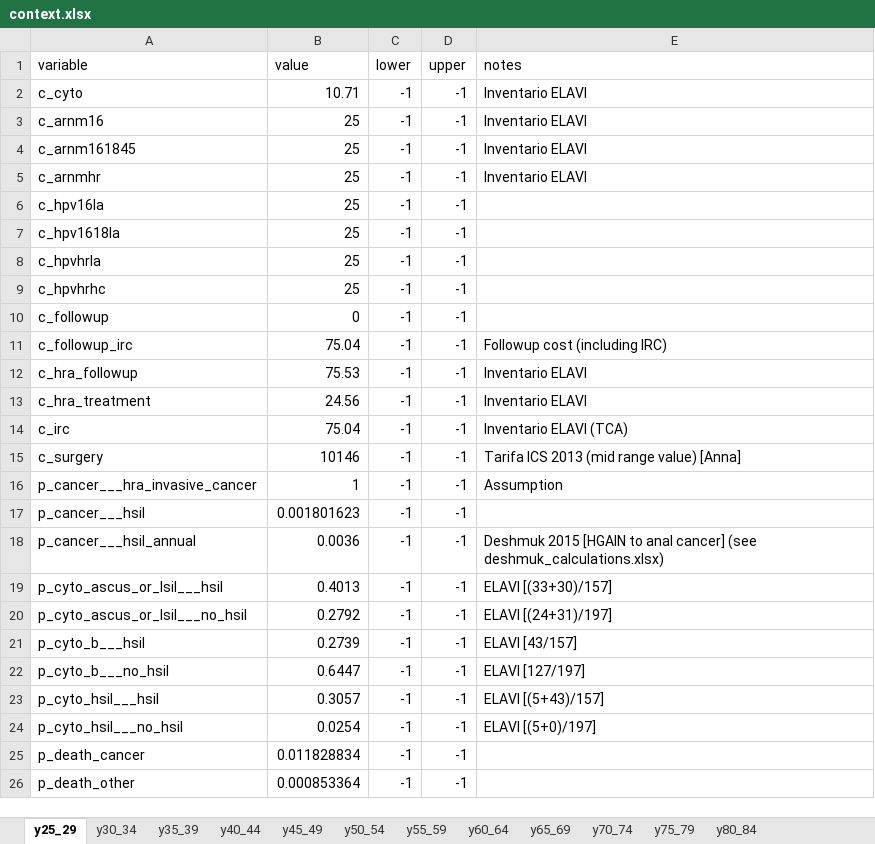
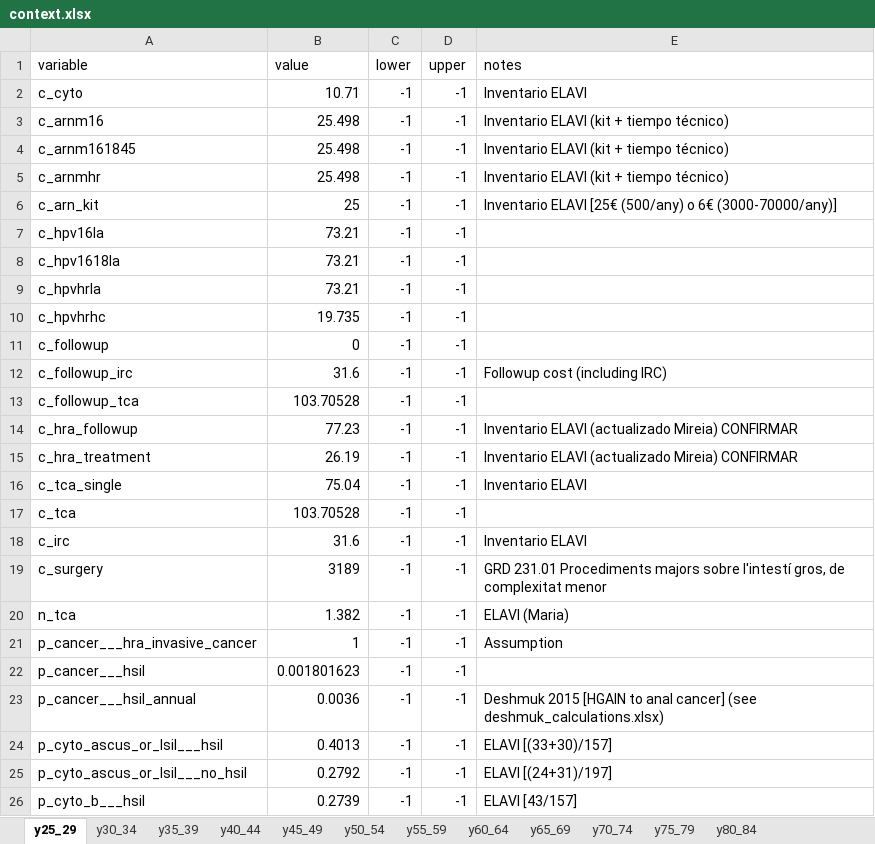
Before and after one commit to david-gomez-guillen/cea-anus, an Excel workbook: params/context.xlsx, sheet y25_29, drawn as a sheet; only a part is shown; the shorter side is filled out with more unchanged rows; values as stored, in another font and other column widths than the file's, no cell formats; addresses are those after the commit; the diff covers the shown part only; the diff names each change by its address in the sheet, - before the commit and + after, or states it on an @@ line.

```diff
--- a/params/context.xlsx (sheet y25_29)
+++ b/params/context.xlsx (sheet y25_29)
-B3:B5 (value): 25
+B3:B5 (value): 25.498
-E3:E5 (notes): Inventario ELAVI
+E3:E5 (notes): Inventario ELAVI (kit + tiempo técnico)
+row 6: c_arn_kit | 25 | -1 | -1 | Inventario ELAVI [25€ (500/any) o 6€ (3000-70000/any)]
-B7:B9 (value): 25
+B7:B9 (value): 73.21
-B10 (value): 25
+B10 (value): 19.735
-B12 (value): 75.04
+B12 (value): 31.6
+row 13: c_followup_tca | 103.70528 | -1 | -1
-B14 (value): 75.53
+B14 (value): 77.23
-E14:E15 (notes): Inventario ELAVI
+E14:E15 (notes): Inventario ELAVI (actualizado Mireia) CONFIRMAR
-B15 (value): 24.56
+B15 (value): 26.19
+row 16: c_tca_single | 75.04 | -1 | -1 | Inventario ELAVI
+row 17: c_tca | 103.70528 | -1 | -1
-B18 (value): 75.04
+B18 (value): 31.6
-E18 (notes): Inventario ELAVI (TCA)
+E18 (notes): Inventario ELAVI
-B19 (value): 10146
+B19 (value): 3189
-E19 (notes): Tarifa ICS 2013 (mid range value) [Anna]
+E19 (notes): GRD 231.01 Procediments majors sobre l'intestí gros, de complexitat menor
+row 20: n_tca | 1.382 | -1 | -1 | ELAVI (Maria)
```
Also changed, not shown: 5 added rows, 2 removed rows and 32 edited cells elsewhere in this sheet, cell formats, formulas that keep their value, models/markov.xlsx, 13 other files.
